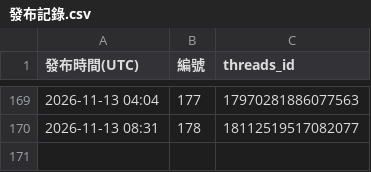
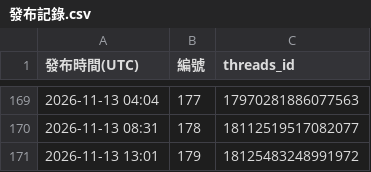
Before and after one commit to glow4ever990-dev/DermGlow-threads, a CSV file: posted/發布記錄.csv, drawn as a sheet; only a part is shown, gaps mark what is left out; the diff names each change by its address in the sheet, - before the commit and + after, or states it on an @@ line.

```diff
--- a/posted/發布記錄.csv
+++ b/posted/發布記錄.csv
+row 171: 2026-11-13 13:01 | 179 | 18125483248991972
```
Also changed, not shown: 2 other files.
